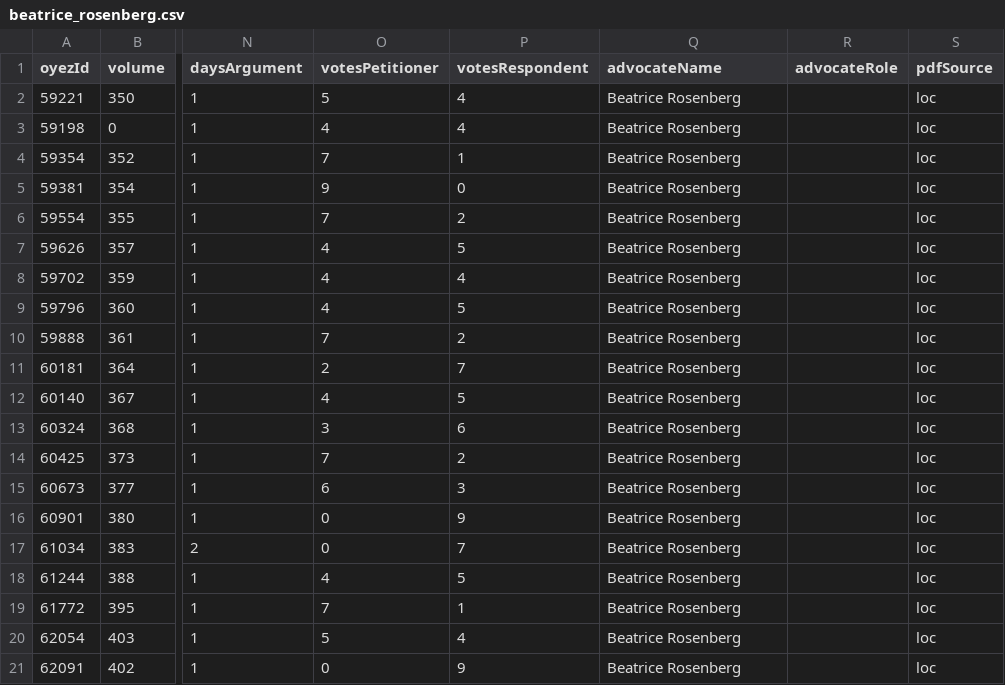
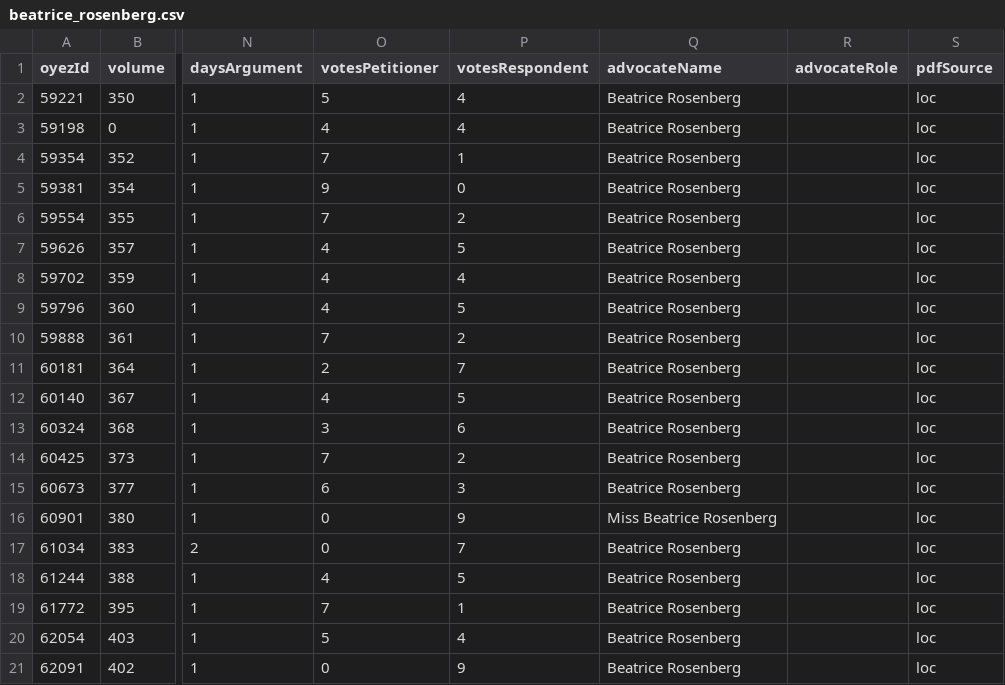
Before and after one commit to jeffpar/lonedissent, a CSV file: sources/oyez/advocates/beatrice_rosenberg/beatrice_rosenberg.csv, drawn as a sheet; only a part is shown, gaps mark what is left out; the diff names each change by its address in the sheet, - before the commit and + after, or states it on an @@ line.

```diff
--- a/sources/oyez/advocates/beatrice_rosenberg/beatrice_rosenberg.csv
+++ b/sources/oyez/advocates/beatrice_rosenberg/beatrice_rosenberg.csv
-Q16 (advocateName): Beatrice Rosenberg
+Q16 (advocateName): Miss Beatrice Rosenberg
```
Also changed, not shown: sources/oyez/advocates/archibald_cox/archibald_cox.csv, sources/oyez/advocates/melissa_sherry/melissa_sherry.csv, 5 other files.
